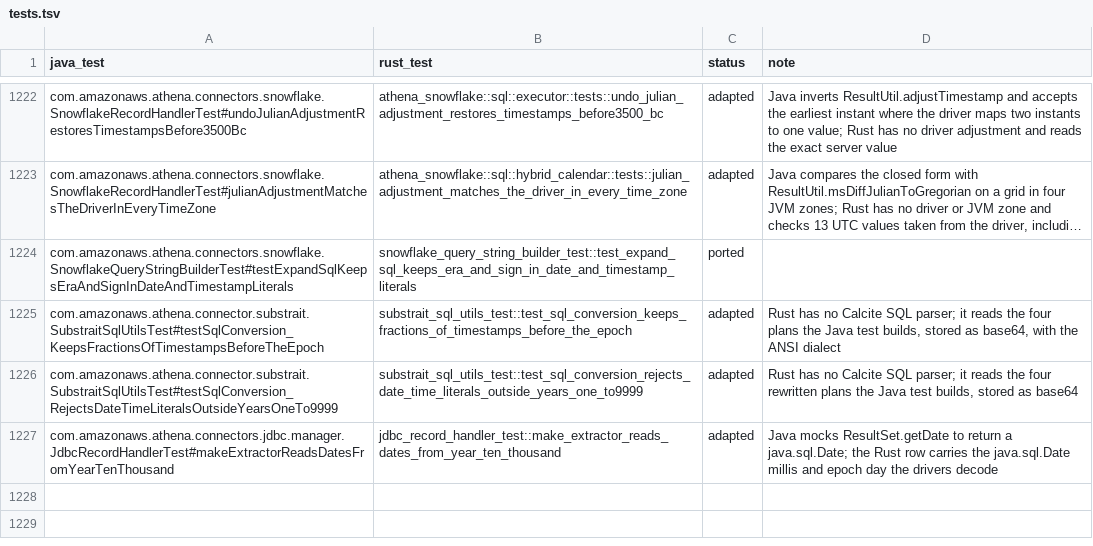
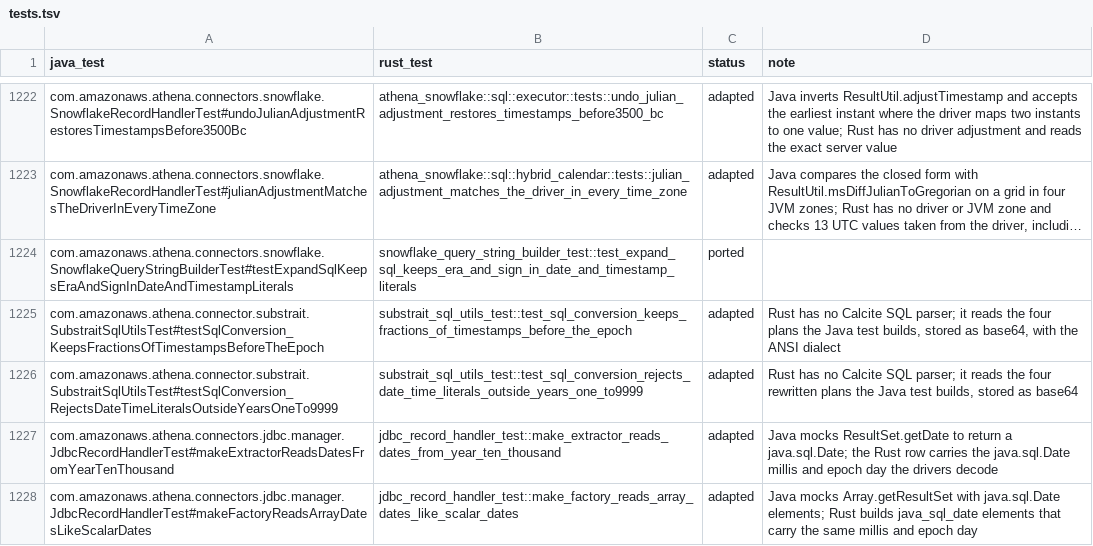
Before and after one commit to never-amazon/aws-athena-query-federation, a TSV file: rust/parity/tests.tsv, drawn as a sheet; only a part is shown, gaps mark what is left out; long unchanged cells end in ….

Commit message:
Read array DATE elements the way scalar DATE values read
Array elements after 1582 went through Date.getTime and wrapped for infinity. Convert every java.sql.Date element through the calendar fields and clamp it like the scalar extractors.

```diff
--- a/rust/parity/tests.tsv
+++ b/rust/parity/tests.tsv
@@ -1227 +1227,2 @@ com.amazonaws.athena.connector.substrait.SubstraitSqlUtilsTest#testSqlConversion
 com.amazonaws.athena.connectors.jdbc.manager.JdbcRecordHandlerTest#makeExtractorReadsDatesFromYearTenThousand	jdbc_record_handler_test::make_extractor_reads_dates_from_year_ten_thousand	adapted	Java mocks ResultSet.getDate to return a java.sql.Date; the Rust row carries the java.sql.Date millis and epoch day the drivers decode
+com.amazonaws.athena.connectors.jdbc.manager.JdbcRecordHandlerTest#makeFactoryReadsArrayDatesLikeScalarDates	jdbc_record_handler_test::make_factory_reads_array_dates_like_scalar_dates	adapted	Java mocks Array.getResultSet with java.sql.Date elements; Rust builds java_sql_date elements that carry the same millis and epoch day
```
Also changed, not shown: 4 other files.
